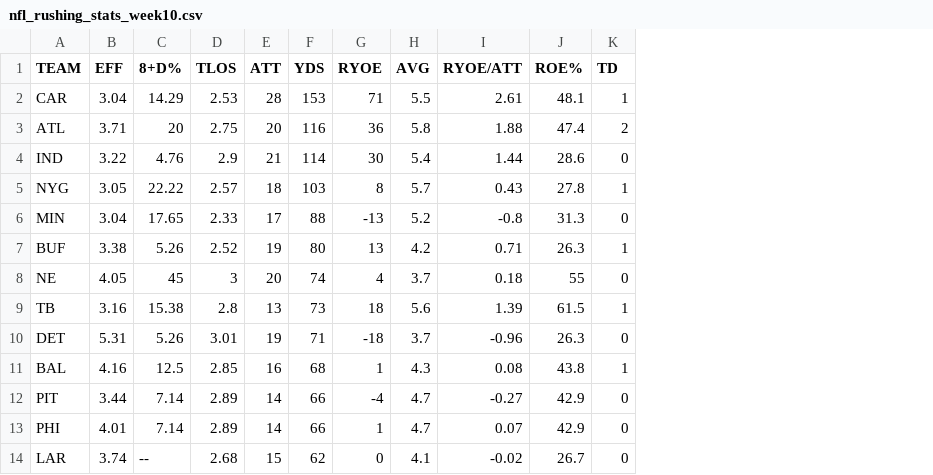
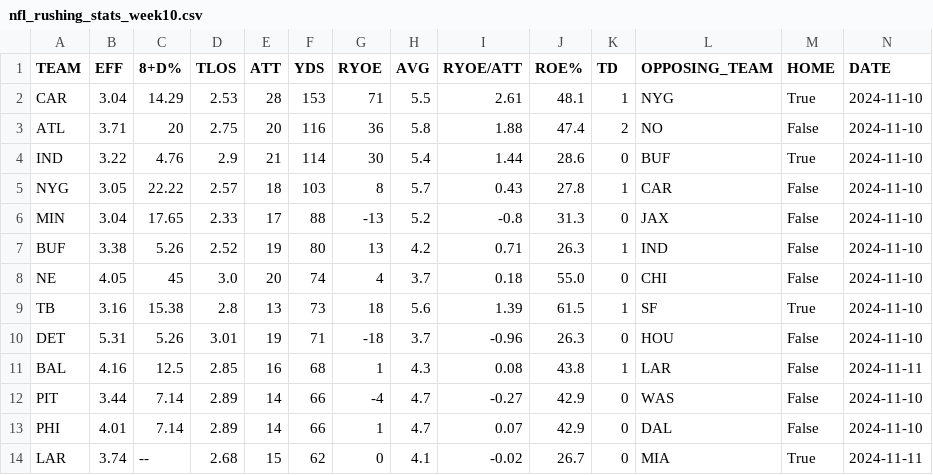
Before and after one commit to Wags15/football-predictions, a CSV file: data/nfl_rushing_stats_week10.csv, drawn as a sheet; only a part is shown; the diff covers the shown part only; the diff names each change by its address in the sheet, - before the commit and + after, or states it on an @@ line.

Commit message:
feat: scrape opponent & home status for each performance

```diff
--- a/data/nfl_rushing_stats_week10.csv
+++ b/data/nfl_rushing_stats_week10.csv
+column L (OPPOSING_TEAM), rows 2-14: NYG | NO | BUF | CAR | JAX | IND | CHI | SF | HOU | LAR | WAS | DAL | MIA
+column M (HOME), rows 2-14: True | False | True | False | False | False | False | True | False | False | False | False | True
+column N (DATE), rows 2-14: 2024-11-10 | 2024-11-10 | 2024-11-10 | 2024-11-10 | 2024-11-10 | 2024-11-10 | 2024-11-10 | 2024-11-10 | 2024-11-10 | 2024-11-11 | 2024-11-10 | 2024-11-10 | 2024-11-11
-D8 (TLOS): 3
+D8 (TLOS): 3.0
-J8 (ROE%): 55
+J8 (ROE%): 55.0
```
Also changed, not shown: 12 edited cells elsewhere in this file, data/nfl_rushing_stats_week1.csv, data/nfl_rushing_stats_week2.csv, 16 other files.
